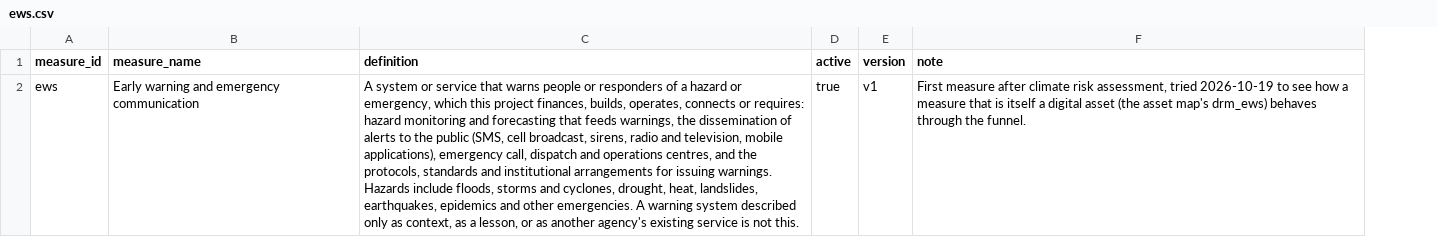
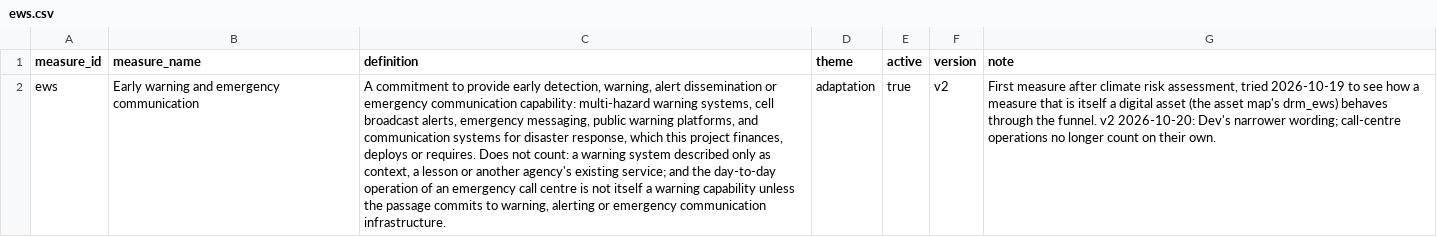
Before and after one commit to devvartpoddar/wbg-digital-resilience, a CSV file: analysis/labels/ews.csv, drawn as a sheet; addresses are those after the commit; the diff names each change by its address in the sheet, - before the commit and + after, or states it on an @@ line.

```diff
--- a/analysis/labels/ews.csv
+++ b/analysis/labels/ews.csv
+column D (theme), row 2: adaptation
-C2 (definition): A system or service that warns people or responders of a hazard or emergency, which this project finances, builds, operates, connects or requires: hazard monitoring and forecasting that feeds warnings, the dissemination of alerts to the public (SMS, cell broadcast, sirens, radio and television, mobile applications), emergency call, dispatch and operations centres, and the protocols, standards and institutional arrangements for issuing warnings. Hazards include floods, storms and cyclones, drought, heat, landslides, earthquakes, epidemics and other emergencies. A warning system described only as context, as a lesson, or as another agency's existing service is not this.
+C2 (definition): A commitment to provide early detection, warning, alert dissemination or emergency communication capability: multi-hazard warning systems, cell broadcast alerts, emergency messaging, public warning platforms, and communication systems for disaster response, which this project finances, deploys or requires. Does not count: a warning system described only as context, a lesson or another agency's existing service; and the day-to-day operation of an emergency call centre is not itself a warning capability unless the passage commits to warning, alerting or emergency communication infrastructure.
-F2 (version): v1
+F2 (version): v2
-G2 (note): …the funnel.
+G2 (note): …the funnel. v2 2026-10-20: Dev's narrower wording; call-centre operations no longer count on their own.
```
Also changed, not shown: analysis/labels/backup_power.csv, analysis/labels/backup_power_queries.csv, 45 other files.
